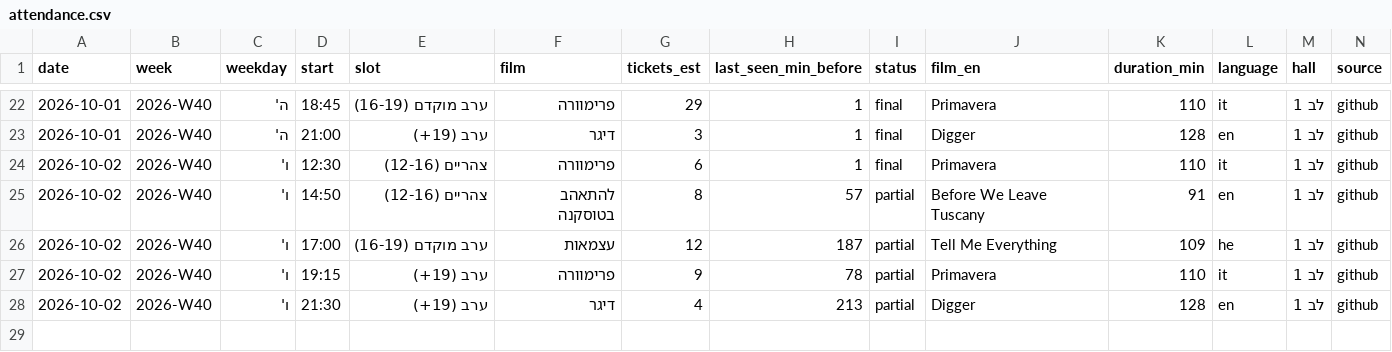
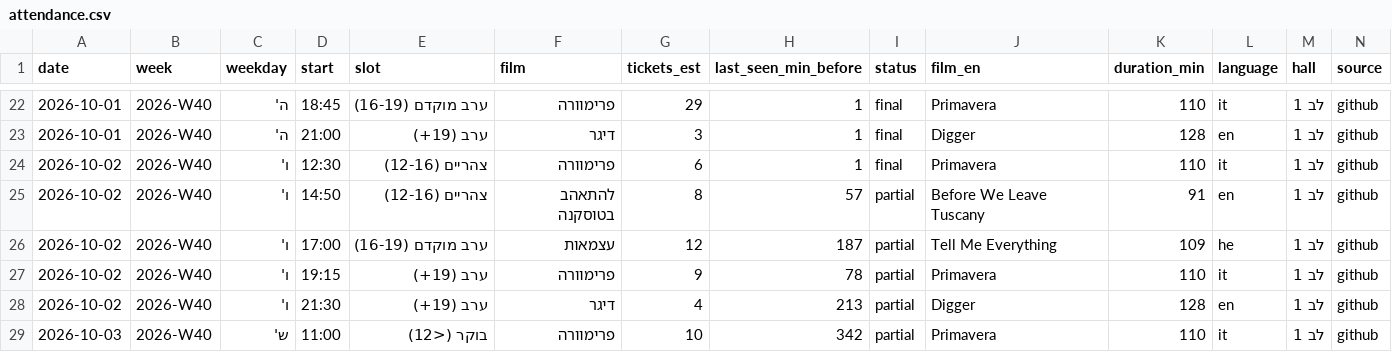
Before and after one commit to guy-go-ld/lev-smadar-tracker, a CSV file: data/attendance.csv, drawn as a sheet; only a part is shown, gaps mark what is left out; the diff names each change by its address in the sheet, - before the commit and + after, or states it on an @@ line.

```diff
--- a/data/attendance.csv
+++ b/data/attendance.csv
+row 29: 2026-10-03 | 2026-W40 | ש' | 11:00 | בוקר (<12) | פרימוורה | 10 | 342 | partial | Primavera | 110 | it | לב 1 | github
```
Also changed, not shown: data/changes/2026-10.csv, data/presentations.csv, 5 other files.
